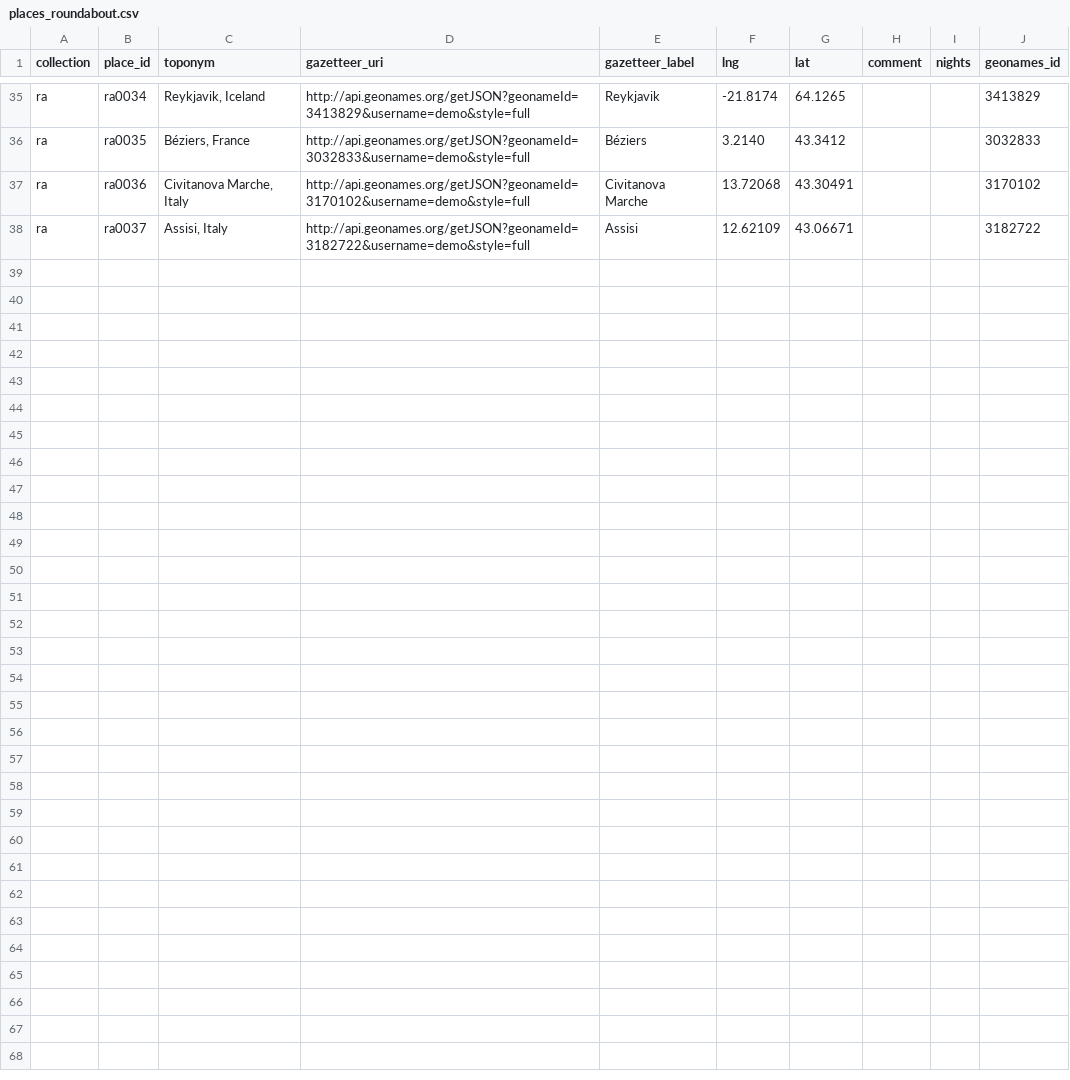
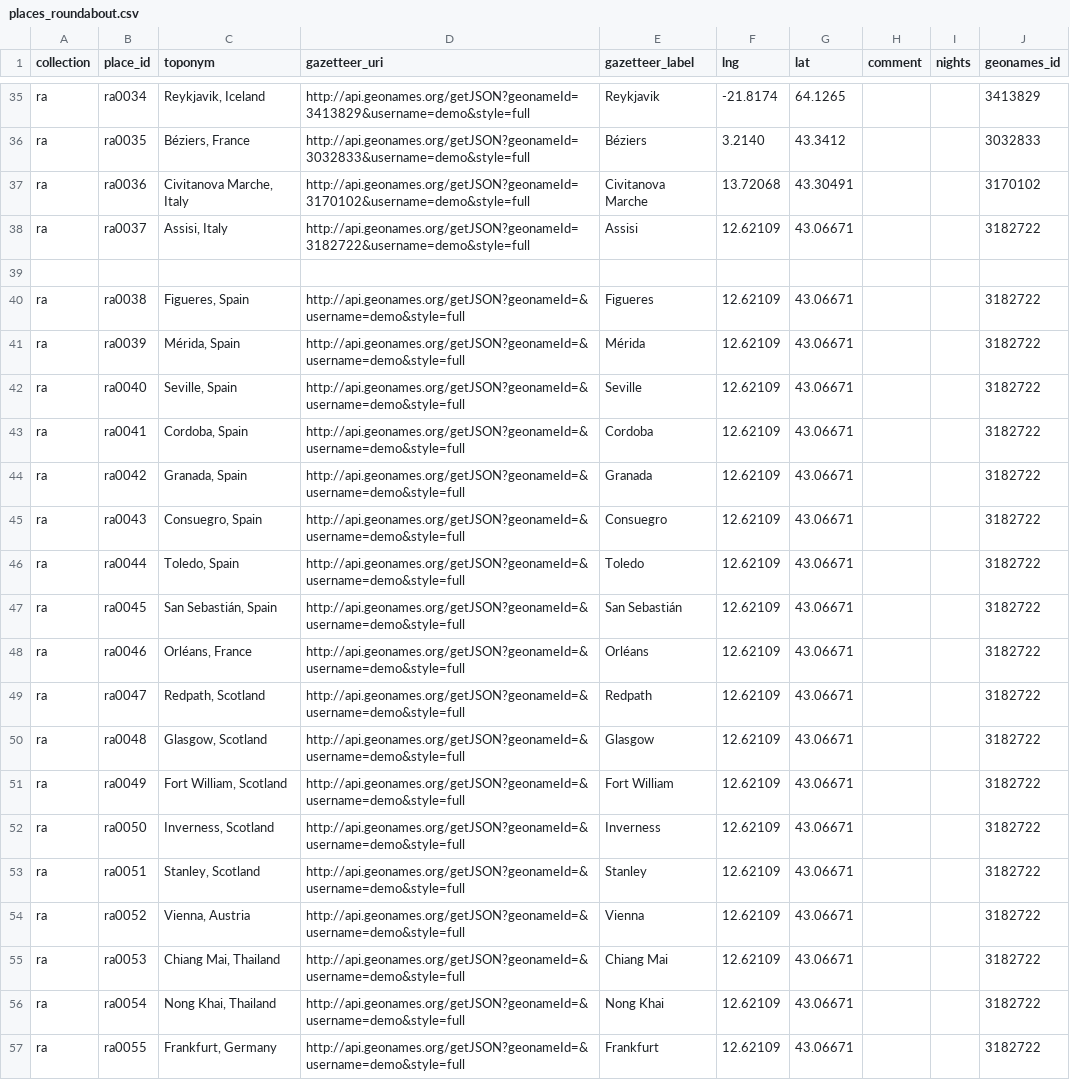
Before and after one commit to kgeographer/linked-paths, a CSV file: data/source/roundabout/places_roundabout.csv, drawn as a sheet; only a part is shown, gaps mark what is left out.

```diff
--- a/data/source/roundabout/places_roundabout.csv
+++ b/data/source/roundabout/places_roundabout.csv
@@ -38 +38,20 @@ ra;ra0036;Civitanova Marche, Italy;http://api.geonames.org/getJSON?geonameId=317
 ra;ra0037;Assisi, Italy;http://api.geonames.org/getJSON?geonameId=3182722&username=demo&style=full;Assisi;12.62109;43.06671;;;3182722
+
+ra;ra0038;Figueres, Spain;http://api.geonames.org/getJSON?geonameId=&username=demo&style=full;Figueres;12.62109;43.06671;;;3182722
+ra;ra0039;Mérida, Spain;http://api.geonames.org/getJSON?geonameId=&username=demo&style=full;Mérida;12.62109;43.06671;;;3182722
+ra;ra0040;Seville, Spain;http://api.geonames.org/getJSON?geonameId=&username=demo&style=full;Seville;12.62109;43.06671;;;3182722
+ra;ra0041;Cordoba, Spain;http://api.geonames.org/getJSON?geonameId=&username=demo&style=full;Cordoba;12.62109;43.06671;;;3182722
+ra;ra0042;Granada, Spain;http://api.geonames.org/getJSON?geonameId=&username=demo&style=full;Granada;12.62109;43.06671;;;3182722
+ra;ra0043;Consuegro, Spain;http://api.geonames.org/getJSON?geonameId=&username=demo&style=full;Consuegro;12.62109;43.06671;;;3182722
+ra;ra0044;Toledo, Spain;http://api.geonames.org/getJSON?geonameId=&username=demo&style=full;Toledo;12.62109;43.06671;;;3182722
+ra;ra0045;San Sebastián, Spain;http://api.geonames.org/getJSON?geonameId=&username=demo&style=full;San Sebastián;12.62109;43.06671;;;3182722
+ra;ra0046;Orléans, France;http://api.geonames.org/getJSON?geonameId=&username=demo&style=full;Orléans;12.62109;43.06671;;;3182722
+ra;ra0047;Redpath, Scotland;http://api.geonames.org/getJSON?geonameId=&username=demo&style=full;Redpath;12.62109;43.06671;;;3182722
+ra;ra0048;Glasgow, Scotland;http://api.geonames.org/getJSON?geonameId=&username=demo&style=full;Glasgow;12.62109;43.06671;;;3182722
+ra;ra0049;Fort William, Scotland;http://api.geonames.org/getJSON?geonameId=&username=demo&style=full;Fort William;12.62109;43.06671;;;3182722
+ra;ra0050;Inverness, Scotland;http://api.geonames.org/getJSON?geonameId=&username=demo&style=full;Inverness;12.62109;43.06671;;;3182722
+ra;ra0051;Stanley, Scotland;http://api.geonames.org/getJSON?geonameId=&username=demo&style=full;Stanley;12.62109;43.06671;;;3182722
+ra;ra0052;Vienna, Austria;http://api.geonames.org/getJSON?geonameId=&username=demo&style=full;Vienna;12.62109;43.06671;;;3182722
+ra;ra0053;Chiang Mai, Thailand;http://api.geonames.org/getJSON?geonameId=&username=demo&style=full;Chiang Mai;12.62109;43.06671;;;3182722
+ra;ra0054;Nong Khai, Thailand;http://api.geonames.org/getJSON?geonameId=&username=demo&style=full;Nong Khai;12.62109;43.06671;;;3182722
+ra;ra0055;Frankfurt, Germany;http://api.geonames.org/getJSON?geonameId=&username=demo&style=full;Frankfurt;12.62109;43.06671;;;3182722
```
Also changed, not shown: 1 other file.
